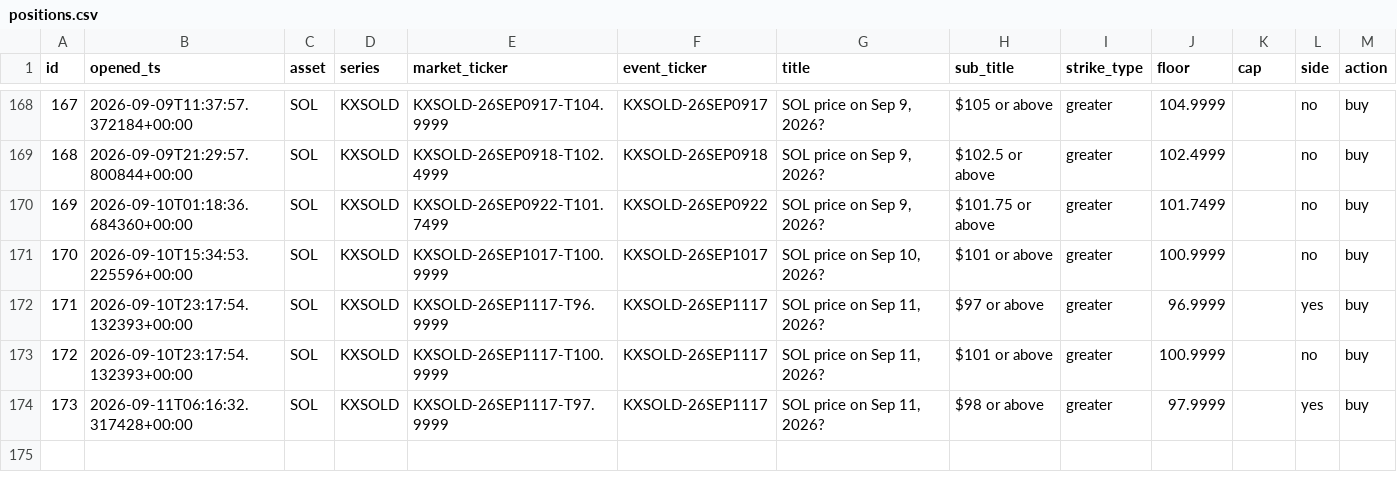
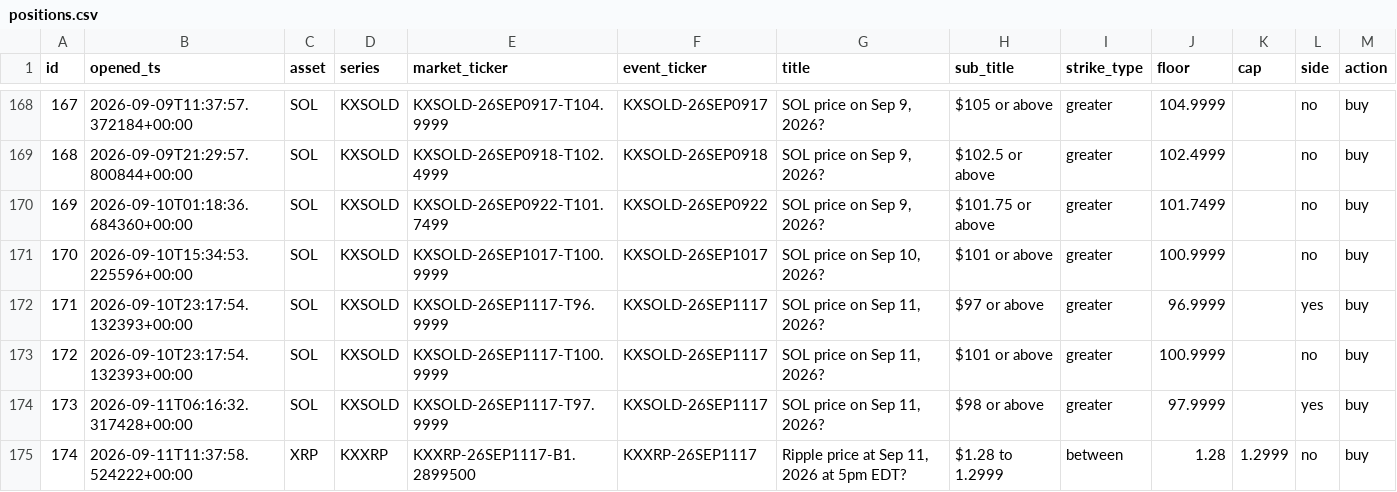
Before and after one commit to JorgeCampe/crypto-signals-bot, a CSV file: crypto_signals_bot/data/positions.csv, drawn as a sheet; only a part is shown, gaps mark what is left out; rows hold the shown columns only; the diff names each change by its address in the sheet, - before the commit and + after, or states it on an @@ line.

```diff
--- a/crypto_signals_bot/data/positions.csv
+++ b/crypto_signals_bot/data/positions.csv
+row 175: 174 | 2026-09-11T11:37:58.524222+00:00 | XRP | KXXRP | KXXRP-26SEP1117-B1.2899500 | KXXRP-26SEP1117 | Ripple price at Sep 11, 2026 at 5pm EDT? | $1.28 to 1.2999 | between | 1.28 | 1.2999 | no | buy
```
Also changed, not shown: crypto_signals_bot/data/equity.csv, crypto_signals_bot/data/signals.csv, 2 other files.
